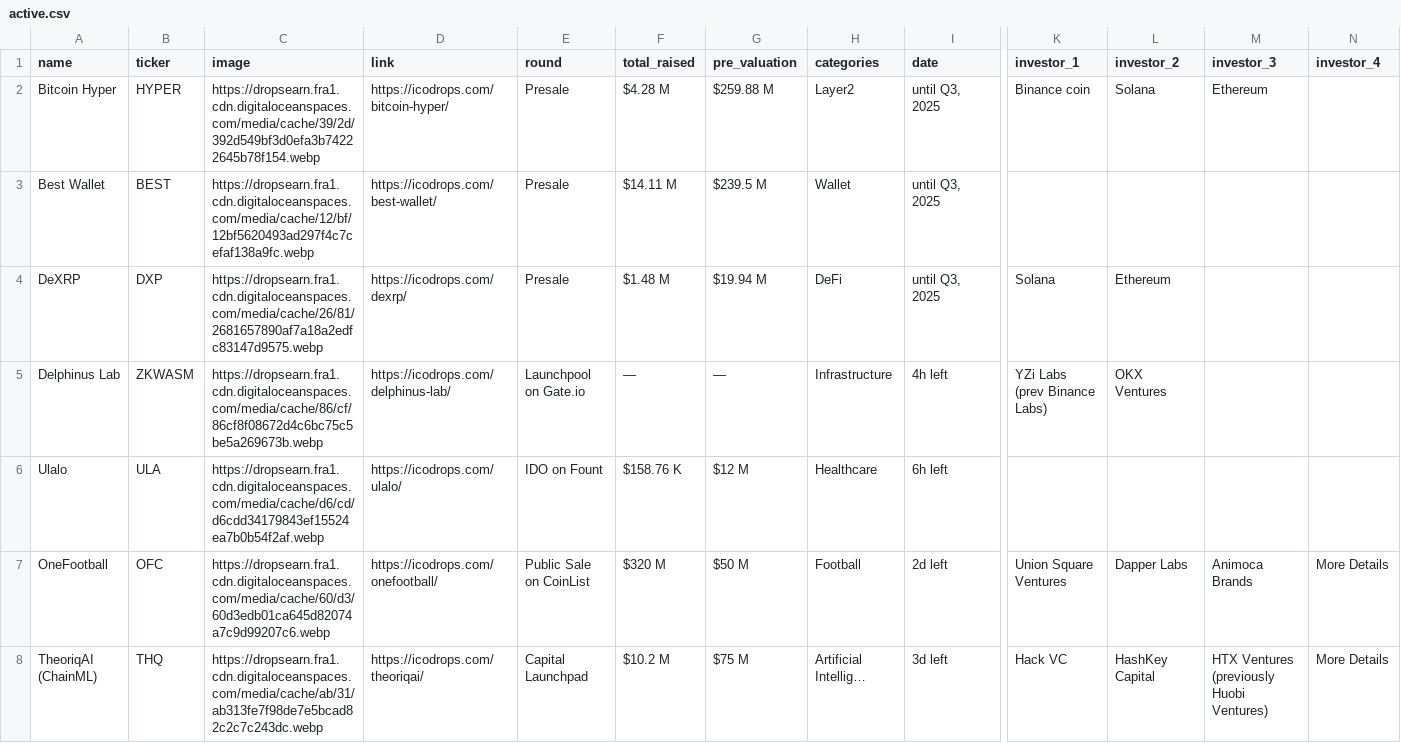
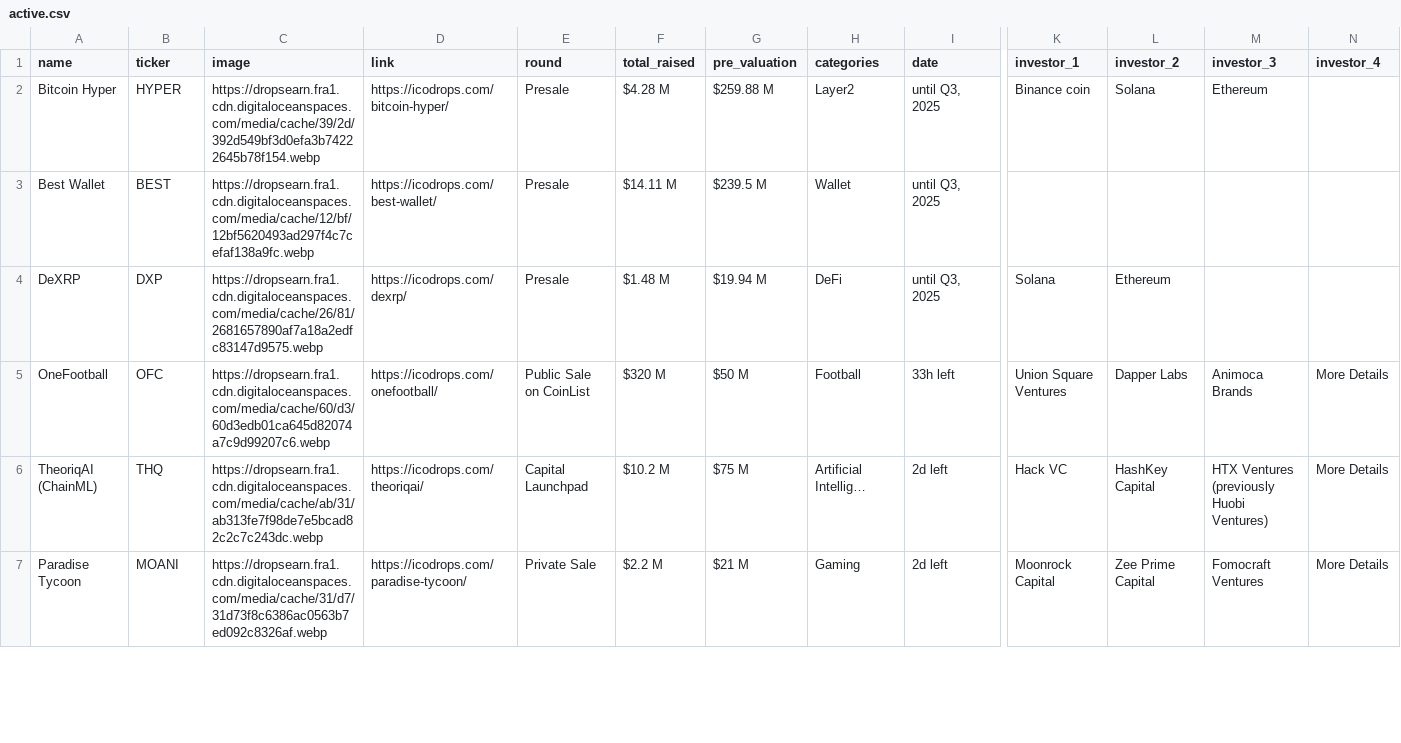
Before and after one commit to rfrm-dao/ICO-IDO-Dashboard, a CSV file: active.csv, drawn as a sheet; only a part is shown, gaps mark what is left out; removed rows and columns are numbered as before the commit, all else as after; rows hold the shown columns only; the diff covers the shown part only; the diff names each change by its address in the sheet, - before the commit and + after, or states it on an @@ line.

```diff
--- a/active.csv
+++ b/active.csv
-row 5: Delphinus Lab | ZKWASM | https://dropsearn.fra1.cdn.digitaloceanspaces.com/media/cache/86/cf/86cf8f08672d4c6bc75c5be5a269673b.webp | https://icodrops.com/delphinus-lab/ | Launchpool on Gate.io | — | — | Infrastructure | 4h left | YZi Labs (prev Binance Labs) | OKX Ventures
-row 6: Ulalo | ULA | https://dropsearn.fra1.cdn.digitaloceanspaces.com/media/cache/d6/cd/d6cdd34179843ef15524ea7b0b54f2af.webp | https://icodrops.com/ulalo/ | IDO on Fount | $158.76 K | $12 M | Healthcare | 6h left
-I5 (date): 2d left
+I5 (date): 33h left
-I6 (date): 3d left
+I6 (date): 2d left
+row 7: Paradise Tycoon | MOANI | https://dropsearn.fra1.cdn.digitaloceanspaces.com/media/cache/31/d7/31d73f8c6386ac0563b7ed092c8326af.webp | https://icodrops.com/paradise-tycoon/ | Private Sale | $2.2 M | $21 M | Gaming | 2d left | Moonrock Capital | Zee Prime Capital | Fomocraft Ventures | More Details
```
Also changed, not shown: 63 edited cells elsewhere in this file, icostats.csv, upcoming.csv.
